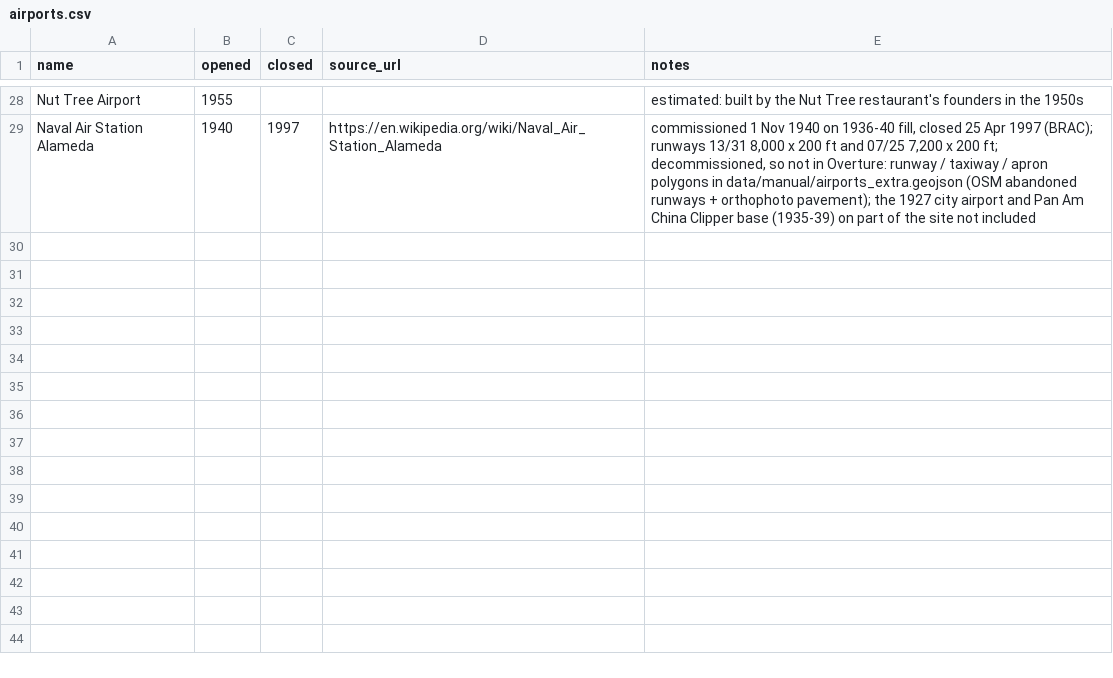
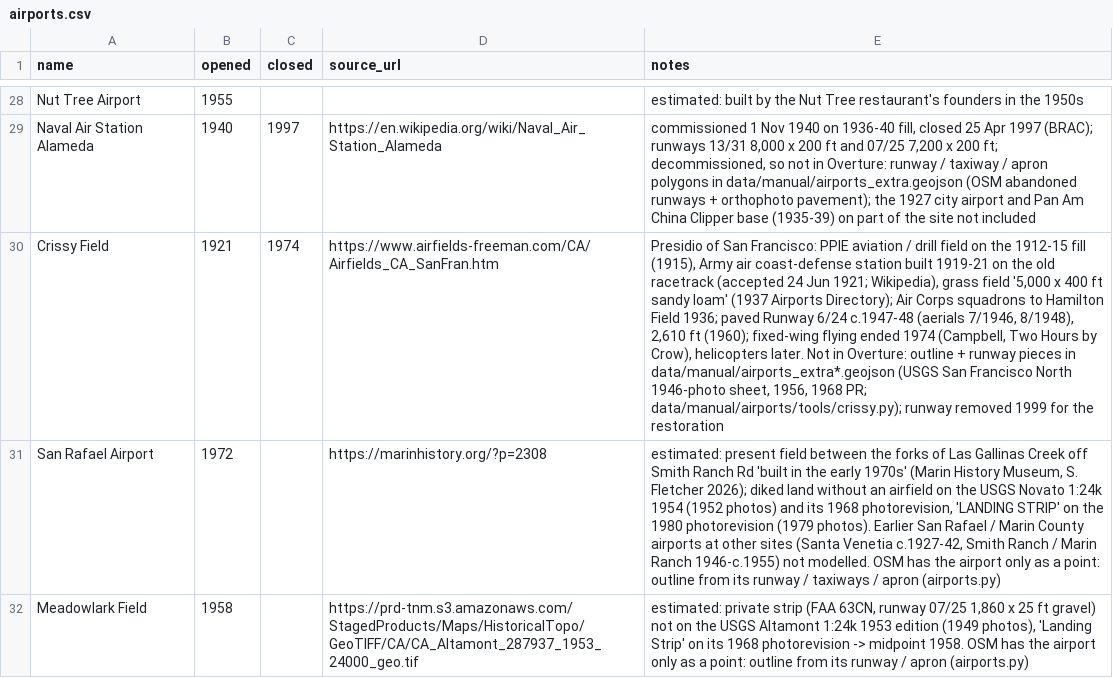
Before and after one commit to tjaffee99/bay, a CSV file: data/tables/airports.csv, drawn as a sheet; only a part is shown, gaps mark what is left out; the diff names each change by its address in the sheet, - before the commit and + after, or states it on an @@ line.

```diff
--- a/data/tables/airports.csv
+++ b/data/tables/airports.csv
+row 30: Crissy Field | 1921 | 1974 | https://www.airfields-freeman.com/CA/Airfields_CA_SanFran.htm | Presidio of San Francisco: PPIE aviation / drill field on the 1912-15 fill (1915), Army air coast-defense station built 1919-21 on the old racetrack (accepted 24 Jun 1921; Wikipedia), grass field '5,000 x 400 ft sandy loam' (1937 Airports Directory); Air Corps squadrons to Hamilton Field 1936; paved Runway 6/24 c.1947-48 (aerials 7/1946, 8/1948), 2,610 ft (1960); fixed-wing flying ended 1974 (Campbell, Two Hours by Crow), helicopters later. Not in Overture: outline + runway pieces in data/manual/airports_extra*.geojson (USGS San Francisco North 1946-photo sheet, 1956, 1968 PR; data/manual/airports/tools/crissy.py); runway removed 1999 for the restoration
+row 31: San Rafael Airport | 1972 |  | https://marinhistory.org/?p=2308 | estimated: present field between the forks of Las Gallinas Creek off Smith Ranch Rd 'built in the early 1970s' (Marin History Museum, S. Fletcher 2026); diked land without an airfield on the USGS Novato 1:24k 1954 (1952 photos) and its 1968 photorevision, 'LANDING STRIP' on the 1980 photorevision (1979 photos). Earlier San Rafael / Marin County airports at other sites (Santa Venetia c.1927-42, Smith Ranch / Marin Ranch 1946-c.1955) not modelled. OSM has the airport only as a point: outline from its runway / taxiways / apron (airports.py)
+row 32: Meadowlark Field | 1958 |  | https://prd-tnm.s3.amazonaws.com/StagedProducts/Maps/HistoricalTopo/GeoTIFF/CA/CA_Altamont_287937_1953_24000_geo.tif | estimated: private strip (FAA 63CN, runway 07/25 1,860 x 25 ft gravel) not on the USGS Altamont 1:24k 1953 edition (1949 photos), 'Landing Strip' on its 1968 photorevision -> midpoint 1958. OSM has the airport only as a point: outline from its runway / apron (airports.py)
```
Also changed, not shown: data/tables/landcover_history.csv, 15 other files.
